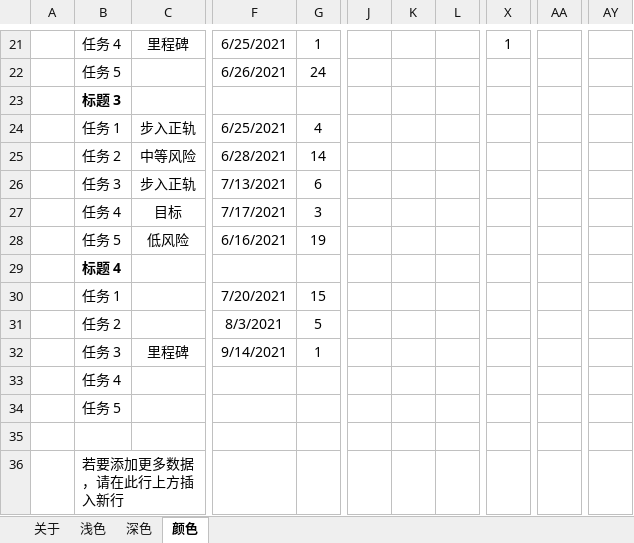
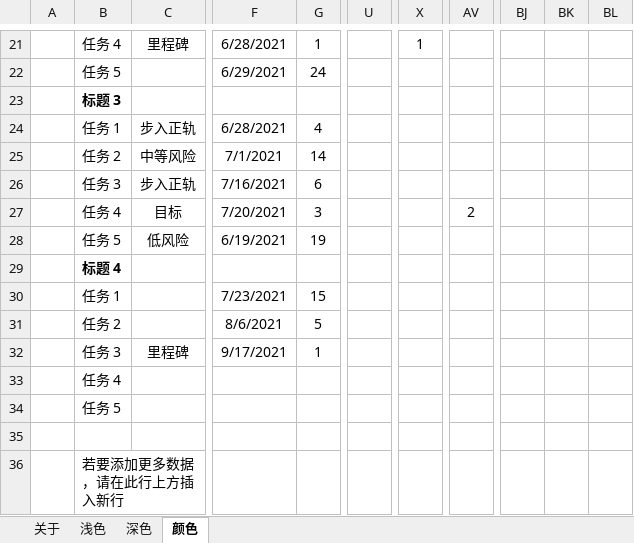
Before and after one commit to OnlyCaptain/shardSystem, an Excel workbook: shardSystem 甘特图.xlsx, sheet 颜色, drawn as a sheet; only a part is shown, gaps mark what is left out; values as stored, in another font and other column widths than the file's, no borders; charts and pictures and conditional formats and table styles not drawn; removed rows and columns are numbered as before the commit, all else as after; rows hold the shown columns only; the diff covers the shown part only; the diff names each change by its address in the sheet, - before the commit and + after, or states it on an @@ line.

```diff
--- a/shardSystem 甘特图.xlsx (sheet 颜色)
+++ b/shardSystem 甘特图.xlsx (sheet 颜色)
-column J, empty
-column K, empty
-column L, empty
+column BJ, empty
+column BK, empty
+column BL, empty
-F21: 6/25/2021
+F21: 6/28/2021
-U21: 1
+U21: (empty)
-X21: (empty)
+X21: 1
-F22: 6/26/2021
+F22: 6/29/2021
-F24: 6/25/2021
+F24: 6/28/2021
-F25: 6/28/2021
+F25: 7/1/2021
-F26: 7/13/2021
+F26: 7/16/2021
-row 27:  | 任务 4 | 目标 | 7/17/2021 | 3
+row 27:  | 任务 4 | 目标 | 7/20/2021 | 3 |  |  | 2
-F28: 6/16/2021
+F28: 6/19/2021
-F30: 7/20/2021
+F30: 7/23/2021
-F31: 8/3/2021
+F31: 8/6/2021
-F32: 9/14/2021
+F32: 9/17/2021
```
Also changed, not shown: 2 added rows, 2 removed rows, 16 edited cells and merged cells elsewhere in this sheet, sheet 深色, sheet 浅色, formulas that keep their value.
